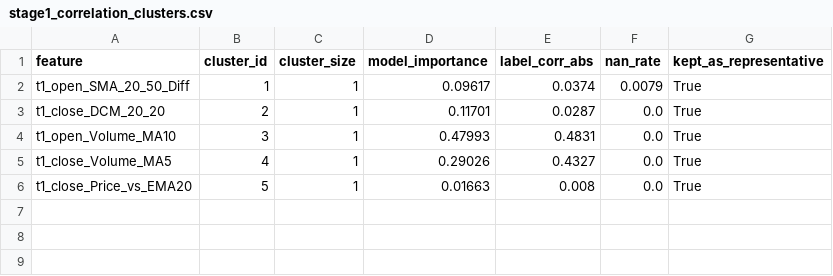
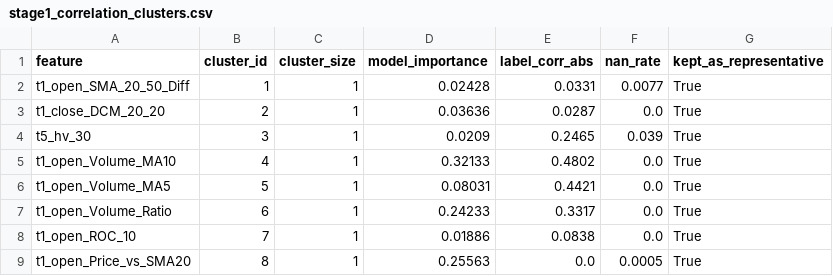
Before and after one commit to XDBloxxer/tradingview-analysis, a CSV file: ml_models/feature_selection/stage1_correlation_clusters.csv, drawn as a sheet.

```diff
--- a/ml_models/feature_selection/stage1_correlation_clusters.csv
+++ b/ml_models/feature_selection/stage1_correlation_clusters.csv
@@ -1,6 +1,9 @@
 feature,cluster_id,cluster_size,model_importance,label_corr_abs,nan_rate,kept_as_representative
-t1_open_SMA_20_50_Diff,1,1,0.09617,0.0374,0.0079,True
-t1_close_DCM_20_20,2,1,0.11701,0.0287,0.0,True
-t1_open_Volume_MA10,3,1,0.47993,0.4831,0.0,True
-t1_close_Volume_MA5,4,1,0.29026,0.4327,0.0,True
-t1_close_Price_vs_EMA20,5,1,0.01663,0.008,0.0,True
+t1_open_SMA_20_50_Diff,1,1,0.02428,0.0331,0.0077,True
+t1_close_DCM_20_20,2,1,0.03636,0.0287,0.0,True
+t5_hv_30,3,1,0.0209,0.2465,0.039,True
+t1_open_Volume_MA10,4,1,0.32133,0.4802,0.0,True
+t1_open_Volume_MA5,5,1,0.08031,0.4421,0.0,True
+t1_open_Volume_Ratio,6,1,0.24233,0.3317,0.0,True
+t1_open_ROC_10,7,1,0.01886,0.0838,0.0,True
+t1_open_Price_vs_SMA20,8,1,0.25563,0.0,0.0005,True
```
Also changed, not shown: ml_models/feature_selection/stability_frequency.csv, ml_models/feature_selection/stage2_boruta_history.csv, 2 other files.
